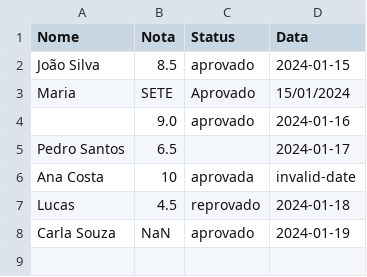
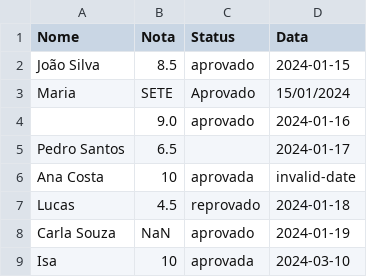
Before and after one commit to Henriquehnnm/Catalyst, a CSV file: test_data.csv, drawn as a sheet; the diff names each change by its address in the sheet, - before the commit and + after, or states it on an @@ line.

```diff
--- a/test_data.csv
+++ b/test_data.csv
+row 9: Isa | 10 | aprovada | 2024-03-10
```
Also changed, not shown: 2 other files.
